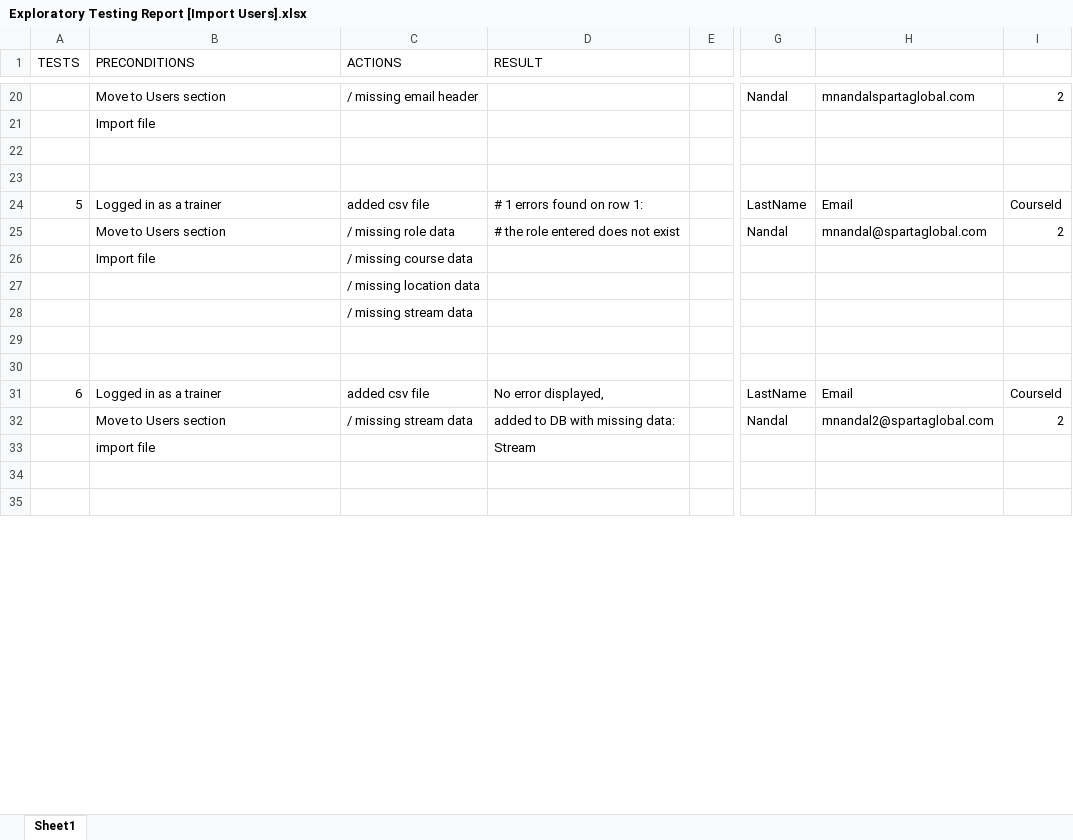
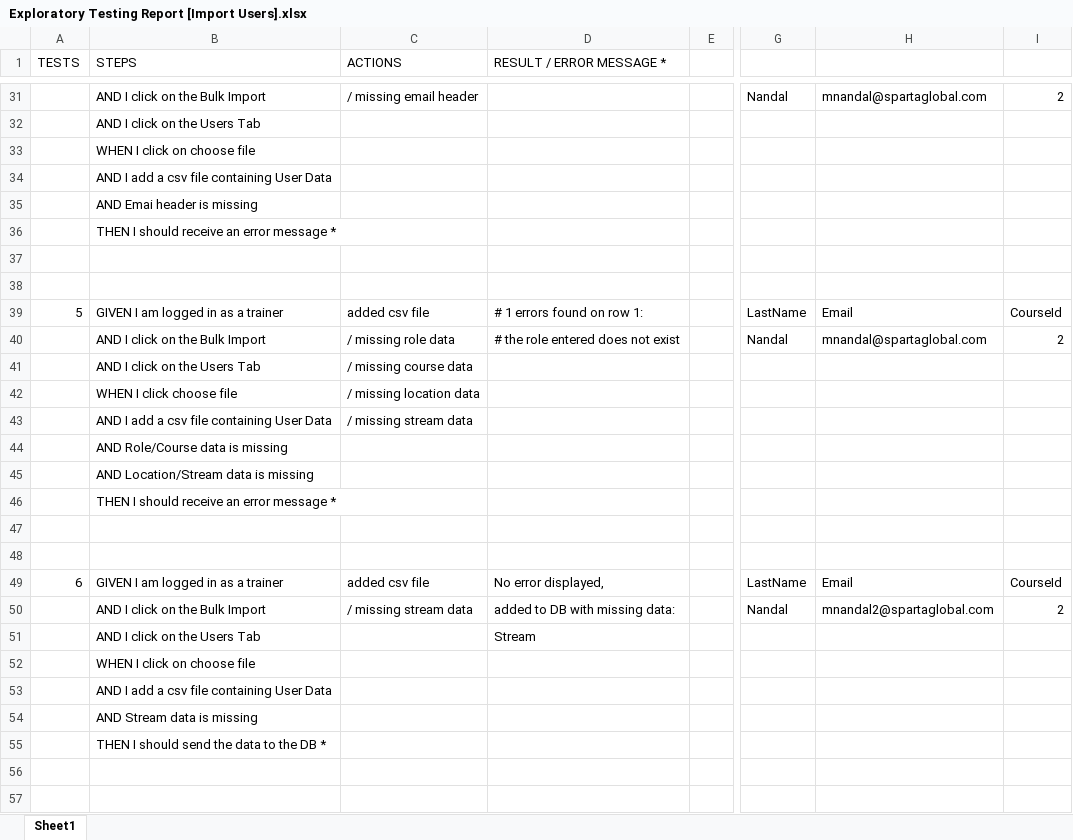
Before and after one commit to nishman89/Eng91_FinalProject, an Excel workbook: Documentation/Manual Testing/Bulk Import/Bulk Import - Import Users/Exploratory Testing Report [Import Users].xlsx, sheet Sheet1, drawn as a sheet; only a part is shown, gaps mark what is left out; values as stored, in another font and other column widths than the file's, no cell formats; addresses are those after the commit; rows hold the shown columns only; the diff covers the shown part only; the diff names each change by its address in the sheet, - before the commit and + after, or states it on an @@ line.

Commit message:
completed Import Users Documentation

```diff
--- a/Documentation/Manual Testing/Bulk Import/Bulk Import - Import Users/Exploratory Testing Report [Import Users].xlsx (sheet Sheet1)
+++ b/Documentation/Manual Testing/Bulk Import/Bulk Import - Import Users/Exploratory Testing Report [Import Users].xlsx (sheet Sheet1)
-B1: PRECONDITIONS
+B1: STEPS
-D1: RESULT
+D1: RESULT / ERROR MESSAGE *
-B31 (STEPS): Move to Users section
+B31 (STEPS): AND I click on the Bulk Import
-H31: mnandalspartaglobal.com
+H31: mnandal@spartaglobal.com
-B32 (STEPS): Import file
+B32 (STEPS): AND I click on the Users Tab
+row 33:  | WHEN I click on choose file
+row 34:  | AND I add a csv file containing User Data
+row 35:  | AND Emai header is missing
+row 36:  | THEN I should receive an error message *
-B39 (STEPS): Logged in as a trainer
+B39 (STEPS): GIVEN I am logged in as a trainer
-B40 (STEPS): Move to Users section
+B40 (STEPS): AND I click on the Bulk Import
-B41 (STEPS): Import file
+B41 (STEPS): AND I click on the Users Tab
-B42 (STEPS): (empty)
+B42 (STEPS): WHEN I click choose file
-B43 (STEPS): (empty)
+B43 (STEPS): AND I add a csv file containing User Data
+row 44:  | AND Role/Course data is missing
+row 45:  | AND Location/Stream data is missing
+row 46:  | THEN I should receive an error message *
-B49 (STEPS): Logged in as a trainer
+B49 (STEPS): GIVEN I am logged in as a trainer
-B50 (STEPS): Move to Users section
+B50 (STEPS): AND I click on the Bulk Import
-B51 (STEPS): import file
+B51 (STEPS): AND I click on the Users Tab
+row 52:  | WHEN I click on choose file
+row 53:  | AND I add a csv file containing User Data
+row 54:  | AND Stream data is missing
+row 55:  | THEN I should send the data to the DB *
```
Also changed, not shown: 17 added rows and 19 edited cells elsewhere in this sheet, cell formats.
